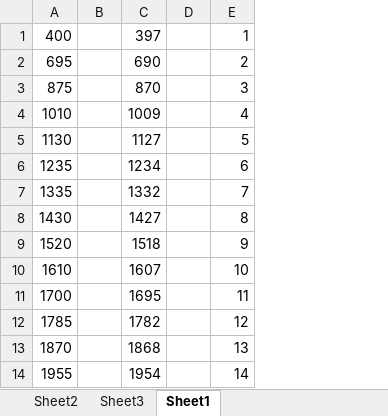
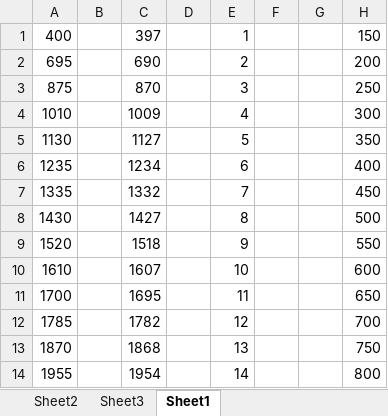
Before and after one commit to zzx00/Hypix, an Excel workbook: 扫描数据.xlsx, sheet Sheet1, drawn as a sheet; only a part is shown; values as stored, in another font and other column widths than the file's, no borders; charts and pictures not drawn; the diff names each change by its address in the sheet, - before the commit and + after, or states it on an @@ line.

```diff
--- a/扫描数据.xlsx (sheet Sheet1)
+++ b/扫描数据.xlsx (sheet Sheet1)
+column F, empty
+column G, empty
+column H, rows 1-14: 150 | 200 | 250 | 300 | 350 | 400 | 450 | 500 | 550 | 600 | 650 | 700 | 750 | 800
```
Also changed, not shown: sheet Sheet2, charts or pictures, TOT数据1.xlsx.
